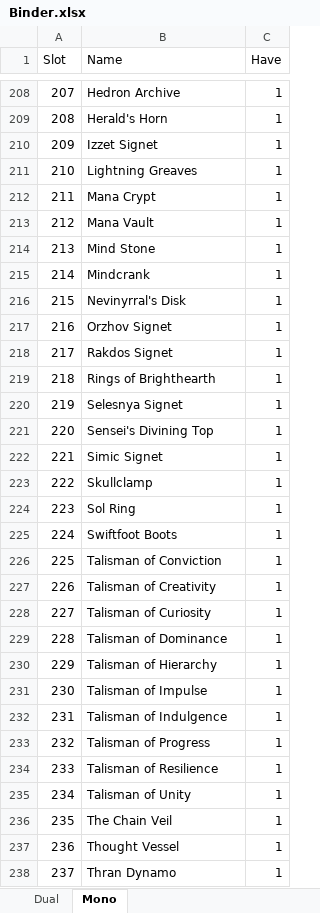
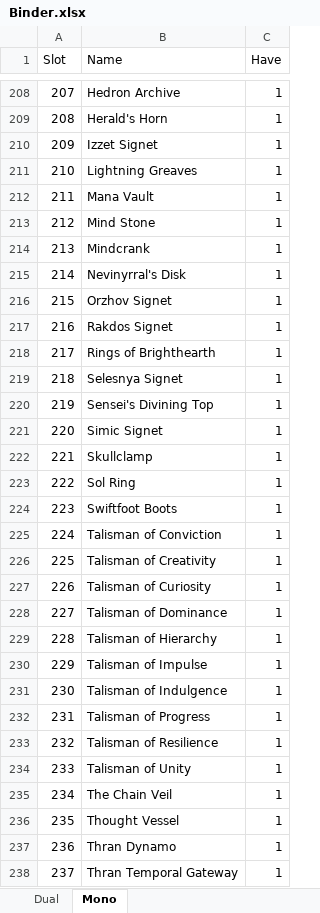
Before and after one commit to SirMastermind/EDH-DeckHelper, an Excel workbook: data/binder/Binder.xlsx, sheet Mono, drawn as a sheet; only a part is shown, gaps mark what is left out; values as stored, in another font and other column widths than the file's, no borders; the diff covers the shown part only; the diff names each change by its address in the sheet, - before the commit and + after, or states it on an @@ line.

Commit message:
Updating decks and binder

```diff
--- a/data/binder/Binder.xlsx (sheet Mono)
+++ b/data/binder/Binder.xlsx (sheet Mono)
-B212 (Name): Mana Crypt
+B212 (Name): Mana Vault
-B213 (Name): Mana Vault
+B213 (Name): Mind Stone
-B214 (Name): Mind Stone
+B214 (Name): Mindcrank
-B215 (Name): Mindcrank
+B215 (Name): Nevinyrral's Disk
-B216 (Name): Nevinyrral's Disk
+B216 (Name): Orzhov Signet
-B217 (Name): Orzhov Signet
+B217 (Name): Rakdos Signet
-B218 (Name): Rakdos Signet
+B218 (Name): Rings of Brighthearth
-B219 (Name): Rings of Brighthearth
+B219 (Name): Selesnya Signet
-B220 (Name): Selesnya Signet
+B220 (Name): Sensei's Divining Top
-B221 (Name): Sensei's Divining Top
+B221 (Name): Simic Signet
-B222 (Name): Simic Signet
+B222 (Name): Skullclamp
-B223 (Name): Skullclamp
+B223 (Name): Sol Ring
-B224 (Name): Sol Ring
+B224 (Name): Swiftfoot Boots
-B225 (Name): Swiftfoot Boots
+B225 (Name): Talisman of Conviction
-B226 (Name): Talisman of Conviction
+B226 (Name): Talisman of Creativity
-B227 (Name): Talisman of Creativity
+B227 (Name): Talisman of Curiosity
-B228 (Name): Talisman of Curiosity
+B228 (Name): Talisman of Dominance
-B229 (Name): Talisman of Dominance
+B229 (Name): Talisman of Hierarchy
-B230 (Name): Talisman of Hierarchy
+B230 (Name): Talisman of Impulse
-B231 (Name): Talisman of Impulse
+B231 (Name): Talisman of Indulgence
-B232 (Name): Talisman of Indulgence
+B232 (Name): Talisman of Progress
-B233 (Name): Talisman of Progress
+B233 (Name): Talisman of Resilience
-B234 (Name): Talisman of Resilience
+B234 (Name): Talisman of Unity
-B235 (Name): Talisman of Unity
+B235 (Name): The Chain Veil
-B236 (Name): The Chain Veil
+B236 (Name): Thought Vessel
-B237 (Name): Thought Vessel
+B237 (Name): Thran Dynamo
-B238 (Name): Thran Dynamo
+B238 (Name): Thran Temporal Gateway
```
Also changed, not shown: 132 edited cells elsewhere in this sheet, 15 other files.
